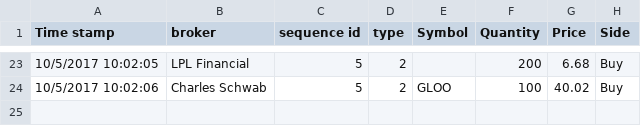
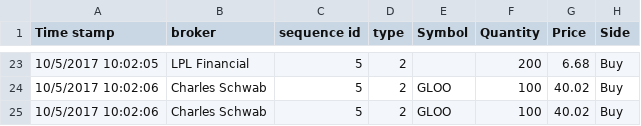
Before and after one commit to alexjdeleon/LTSEOrderSystem, a CSV file: src/main/resources/test_data/multiple_orders_rejected_in.csv, drawn as a sheet; only a part is shown, gaps mark what is left out.

Commit message:
Updated test data to account for non unique sequence ids

```diff
--- a/src/main/resources/test_data/multiple_orders_rejected_in.csv
+++ b/src/main/resources/test_data/multiple_orders_rejected_in.csv
@@ -24 +24,2 @@ Time stamp,broker,sequence id,type,Symbol,Quantity,Price,Side
 10/5/2017 10:02:06,Charles Schwab,5,2,GLOO,100,40.02,Buy
+10/5/2017 10:02:06,Charles Schwab,5,2,GLOO,100,40.02,Buy
```
Also changed, not shown: 1 other file.
